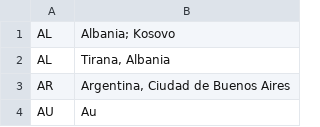
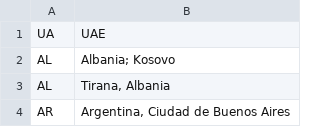
Before and after one commit to wikimedia/mediawiki-extensions-CampaignEvents, a CSV file: maintenance/countryExceptionMappings.csv, drawn as a sheet; only a part is shown; the shorter side is filled out with more unchanged rows.

```diff
--- a/maintenance/countryExceptionMappings.csv
+++ b/maintenance/countryExceptionMappings.csv
@@ -1 +1,2 @@
+UA,"UAE"
 AL,"Albania; Kosovo"
```
Also changed, not shown: 2 other files.
